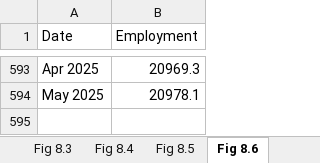
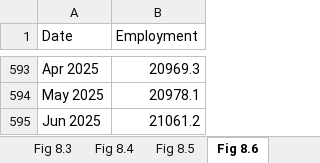
Before and after one commit to trevortombe/RealTimeGraphs, an Excel workbook: Data/C08 Figures.xlsx, sheet Fig 8.6, drawn as a sheet; only a part is shown, gaps mark what is left out; values as stored, in another font and other column widths than the file's, no borders; charts and pictures not drawn; the diff names each change by its address in the sheet, - before the commit and + after, or states it on an @@ line.

```diff
--- a/Data/C08 Figures.xlsx (sheet Fig 8.6)
+++ b/Data/C08 Figures.xlsx (sheet Fig 8.6)
+row 595: Jun 2025 | 21061.2
```
Also changed, not shown: sheet Fig 8.9, sheet Fig 8.10, sheet Fig 8.7, charts or pictures, Data/C03 Figures.xlsx, Data/C05 Figures.xlsx, 19 other files.
